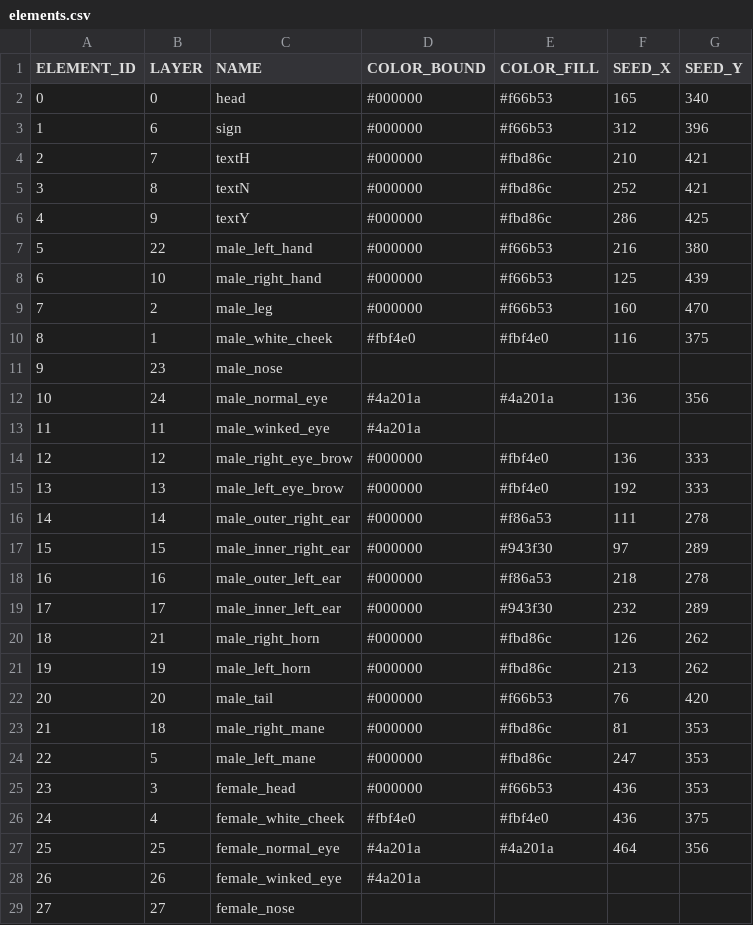
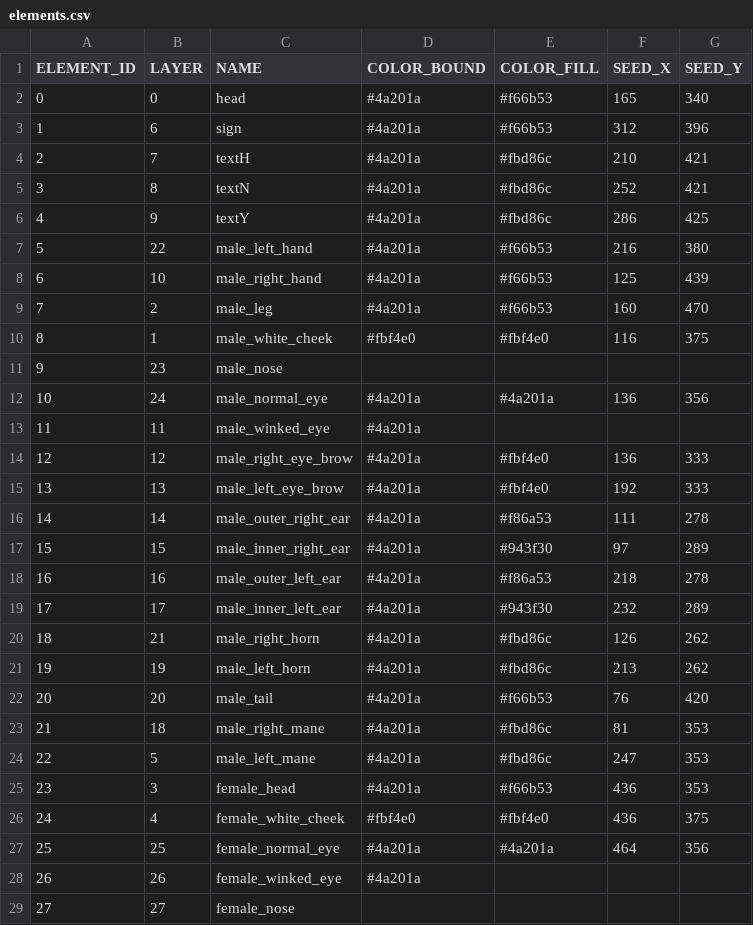
Before and after one commit to itblockz/NewYearGraphics, a CSV file: data/elements.csv, drawn as a sheet; only a part is shown; the diff covers the shown part only.

```diff
--- a/data/elements.csv
+++ b/data/elements.csv
@@ -1,10 +1,10 @@
 ELEMENT_ID,LAYER,NAME,COLOR_BOUND,COLOR_FILL,SEED_X,SEED_Y
-0,0,head,#000000,#f66b53,165,340
-1,6,sign,#000000,#f66b53,312,396
-2,7,textH,#000000,#fbd86c,210,421
-3,8,textN,#000000,#fbd86c,252,421
-4,9,textY,#000000,#fbd86c,286,425
-5,22,male_left_hand,#000000,#f66b53,216,380
-6,10,male_right_hand,#000000,#f66b53,125,439
-7,2,male_leg,#000000,#f66b53,160,470
+0,0,head,#4a201a,#f66b53,165,340
+1,6,sign,#4a201a,#f66b53,312,396
+2,7,textH,#4a201a,#fbd86c,210,421
+3,8,textN,#4a201a,#fbd86c,252,421
+4,9,textY,#4a201a,#fbd86c,286,425
+5,22,male_left_hand,#4a201a,#f66b53,216,380
+6,10,male_right_hand,#4a201a,#f66b53,125,439
+7,2,male_leg,#4a201a,#f66b53,160,470
 8,1,male_white_cheek,#fbf4e0,#fbf4e0,116,375
@@ -13,14 +13,14 @@ ELEMENT_ID,LAYER,NAME,COLOR_BOUND,COLOR_FILL,SEED_X,SEED_Y
 11,11,male_winked_eye,#4a201a
-12,12,male_right_eye_brow,#000000,#fbf4e0,136,333
-13,13,male_left_eye_brow,#000000,#fbf4e0,192,333
-14,14,male_outer_right_ear,#000000,#f86a53,111,278
-15,15,male_inner_right_ear,#000000,#943f30,97,289
-16,16,male_outer_left_ear,#000000,#f86a53,218,278
-17,17,male_inner_left_ear,#000000,#943f30,232,289
-18,21,male_right_horn,#000000,#fbd86c,126,262
-19,19,male_left_horn,#000000,#fbd86c,213,262
-20,20,male_tail,#000000,#f66b53,76,420
-21,18,male_right_mane,#000000,#fbd86c,81,353
-22,5,male_left_mane,#000000,#fbd86c,247,353
-23,3,female_head,#000000,#f66b53,436,353
+12,12,male_right_eye_brow,#4a201a,#fbf4e0,136,333
+13,13,male_left_eye_brow,#4a201a,#fbf4e0,192,333
+14,14,male_outer_right_ear,#4a201a,#f86a53,111,278
+15,15,male_inner_right_ear,#4a201a,#943f30,97,289
+16,16,male_outer_left_ear,#4a201a,#f86a53,218,278
+17,17,male_inner_left_ear,#4a201a,#943f30,232,289
+18,21,male_right_horn,#4a201a,#fbd86c,126,262
+19,19,male_left_horn,#4a201a,#fbd86c,213,262
+20,20,male_tail,#4a201a,#f66b53,76,420
+21,18,male_right_mane,#4a201a,#fbd86c,81,353
+22,5,male_left_mane,#4a201a,#fbd86c,247,353
+23,3,female_head,#4a201a,#f66b53,436,353
 24,4,female_white_cheek,#fbf4e0,#fbf4e0,436,375
```
Also changed, not shown: 1 added row elsewhere in this file, data/lines.csv, 1 other file.
